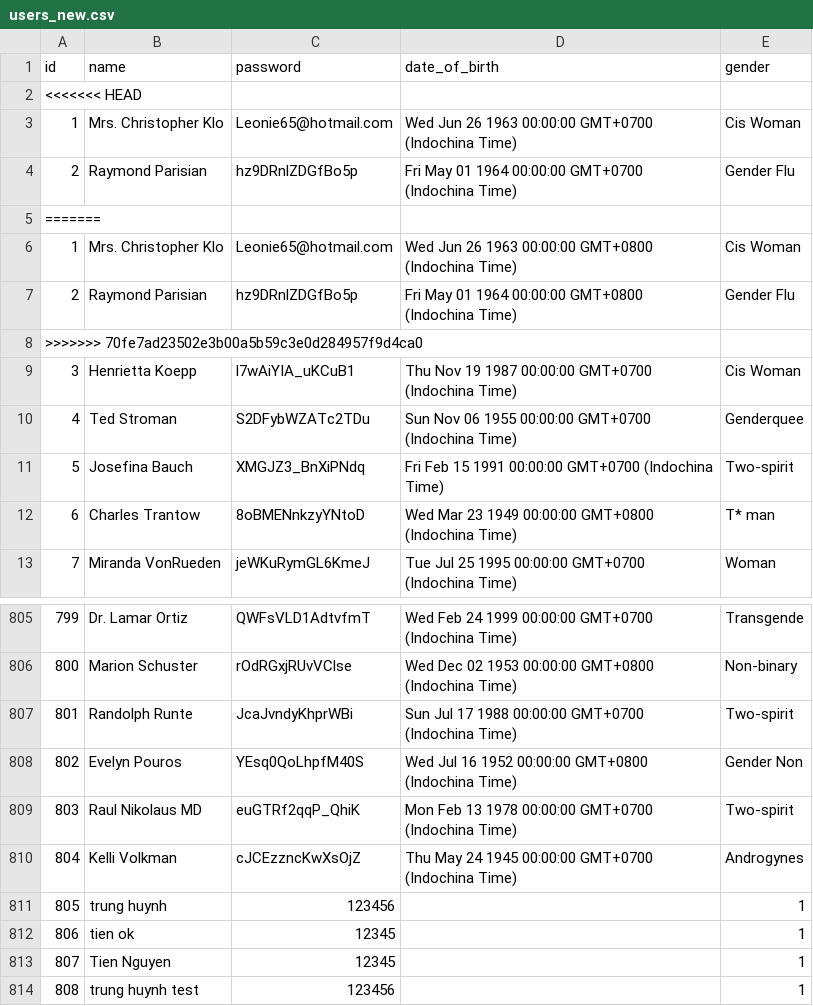
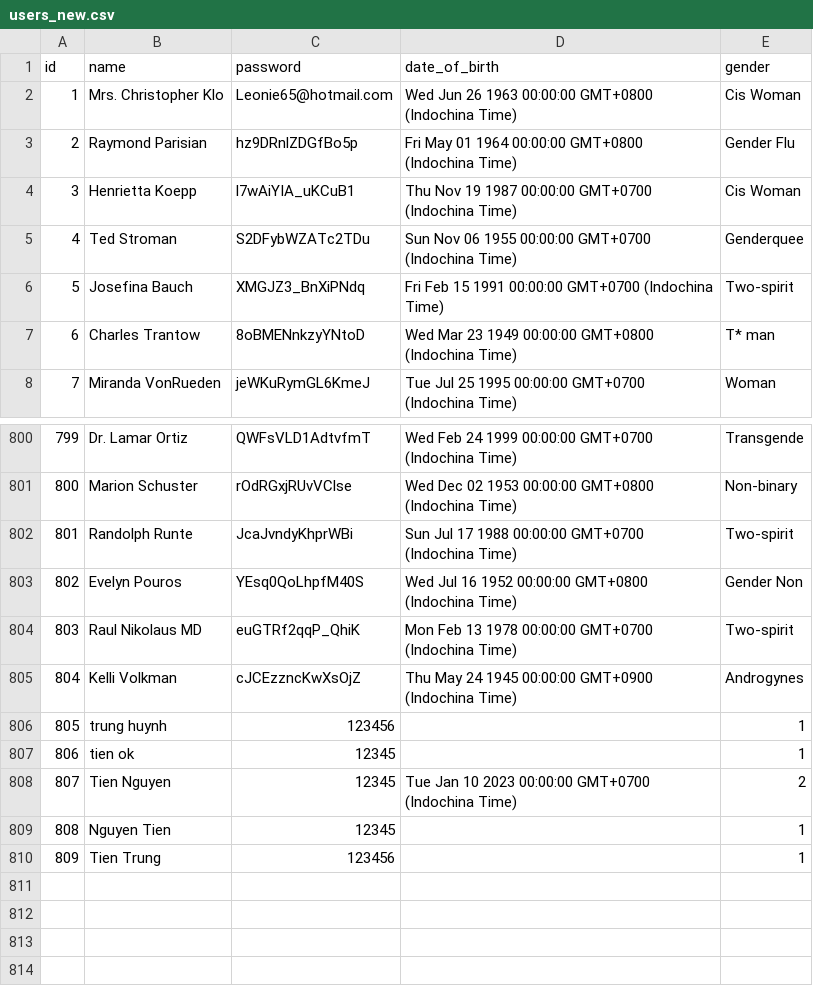
Before and after one commit to trung3ky/back-end, a CSV file: data/users_new.csv, drawn as a sheet; only a part is shown, gaps mark what is left out; removed rows and columns are numbered as before the commit, all else as after; the diff names each change by its address in the sheet, - before the commit and + after, or states it on an @@ line.

```diff
--- a/data/users_new.csv
+++ b/data/users_new.csv
-row 2: <<<<<<< HEAD
-row 3: 1 | Mrs. Christopher Klo | Leonie65@hotmail.com | Wed Jun 26 1963 00:00:00 GMT+0700 (Indochina Time) | Cis Woman
-row 4: 2 | Raymond Parisian | hz9DRnlZDGfBo5p | Fri May 01 1964 00:00:00 GMT+0700 (Indochina Time) | Gender Flu
-row 5: =======
-row 8: >>>>>>> 70fe7ad23502e3b00a5b59c3e0d284957f9d4ca0
-D805 (date_of_birth): …1945 00:00:00 GMT+0700 (Indochina Time)
+D805 (date_of_birth): …1945 00:00:00 GMT+0900 (Indochina Time)
-D808 (date_of_birth): (empty)
+D808 (date_of_birth): Tue Jan 10 2023 00:00:00 GMT+0700 (Indochina Time)
-E808 (gender): 1
+E808 (gender): 2
+row 809: 808 | Nguyen Tien | 12345 |  | 1
@@ column A (id) renumbered from row 810 down @@
-B810 (name): trung huynh test
+B810 (name): Tien Trung
```
Also changed, not shown: data/ratings_new.csv, 2 other files.
